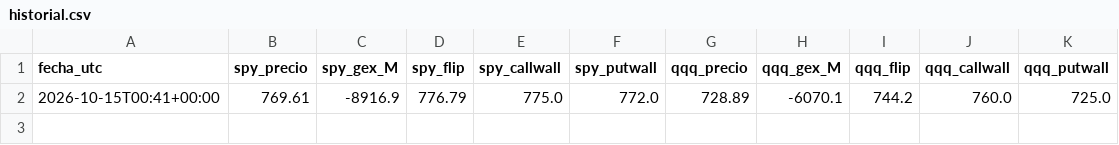
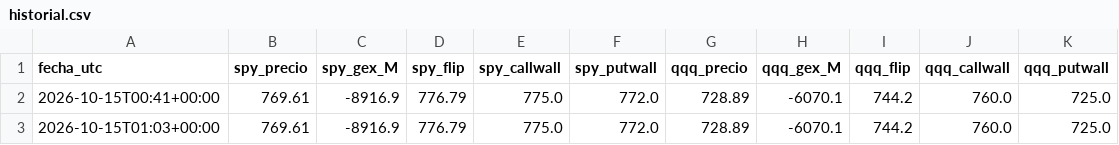
Before and after one commit to gagoernesto6-byte/centro-trading, a CSV file: datos/gex/historial.csv, drawn as a sheet.

```diff
--- a/datos/gex/historial.csv
+++ b/datos/gex/historial.csv
@@ -2 +2,2 @@ fecha_utc,spy_precio,spy_gex_M,spy_flip,spy_callwall,spy_putwall,qqq_precio,qqq_
 2026-10-15T00:41+00:00,769.61,-8916.9,776.79,775.0,772.0,728.89,-6070.1,744.2,760.0,725.0
+2026-10-15T01:03+00:00,769.61,-8916.9,776.79,775.0,772.0,728.89,-6070.1,744.2,760.0,725.0
```
Also changed, not shown: 3 other files.
